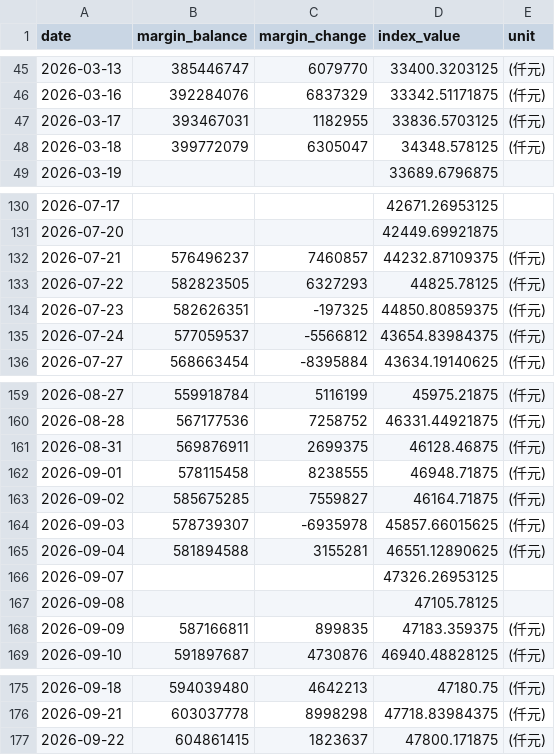
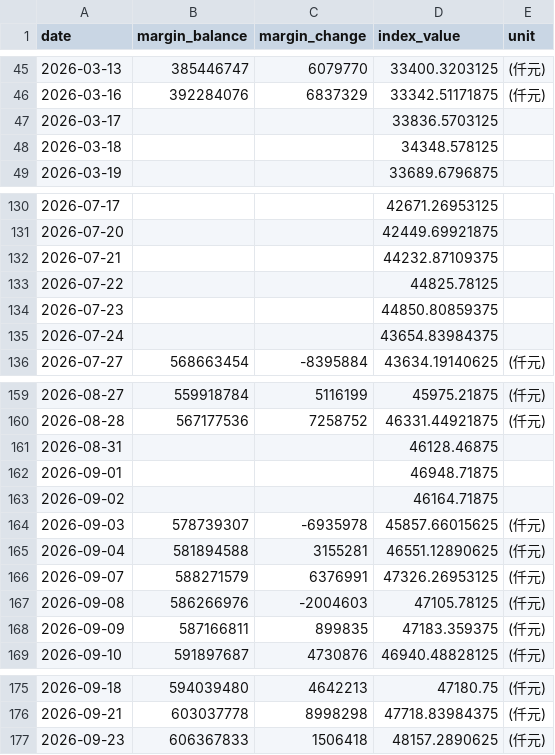
Before and after one commit to shane17258-cmyk/stock-margin-vs-index, a CSV file: twse_data.csv, drawn as a sheet; only a part is shown, gaps mark what is left out.

```diff
--- a/twse_data.csv
+++ b/twse_data.csv
@@ -46,4 +46,4 @@ date,margin_balance,margin_change,index_value,unit
 2026-03-16,392284076,6837329,33342.51171875,(仟元)
-2026-03-17,393467031,1182955,33836.5703125,(仟元)
-2026-03-18,399772079,6305047,34348.578125,(仟元)
+2026-03-17,,,33836.5703125,
+2026-03-18,,,34348.578125,
 2026-03-19,,,33689.6796875,
@@ -131,6 +131,6 @@ date,margin_balance,margin_change,index_value,unit
 2026-07-20,,,42449.69921875,
-2026-07-21,576496237,7460857,44232.87109375,(仟元)
-2026-07-22,582823505,6327293,44825.78125,(仟元)
-2026-07-23,582626351,-197325,44850.80859375,(仟元)
-2026-07-24,577059537,-5566812,43654.83984375,(仟元)
+2026-07-21,,,44232.87109375,
+2026-07-22,,,44825.78125,
+2026-07-23,,,44850.80859375,
+2026-07-24,,,43654.83984375,
 2026-07-27,568663454,-8395884,43634.19140625,(仟元)
@@ -160,9 +160,9 @@ date,margin_balance,margin_change,index_value,unit
 2026-08-28,567177536,7258752,46331.44921875,(仟元)
-2026-08-31,569876911,2699375,46128.46875,(仟元)
-2026-09-01,578115458,8238555,46948.71875,(仟元)
-2026-09-02,585675285,7559827,46164.71875,(仟元)
+2026-08-31,,,46128.46875,
+2026-09-01,,,46948.71875,
+2026-09-02,,,46164.71875,
 2026-09-03,578739307,-6935978,45857.66015625,(仟元)
 2026-09-04,581894588,3155281,46551.12890625,(仟元)
-2026-09-07,,,47326.26953125,
-2026-09-08,,,47105.78125,
+2026-09-07,588271579,6376991,47326.26953125,(仟元)
+2026-09-08,586266976,-2004603,47105.78125,(仟元)
 2026-09-09,587166811,899835,47183.359375,(仟元)
@@ -176,2 +176,2 @@ date,margin_balance,margin_change,index_value,unit
 2026-09-21,603037778,8998298,47718.83984375,(仟元)
-2026-09-22,604861415,1823637,47800.171875,(仟元)
+2026-09-23,606367833,1506418,48157.2890625,(仟元)
```
Also changed, not shown: 2 other files.
